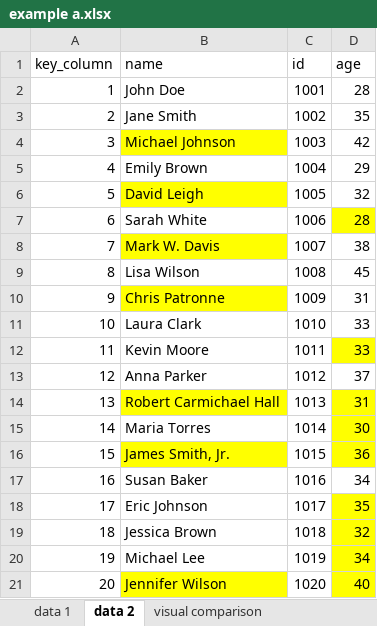
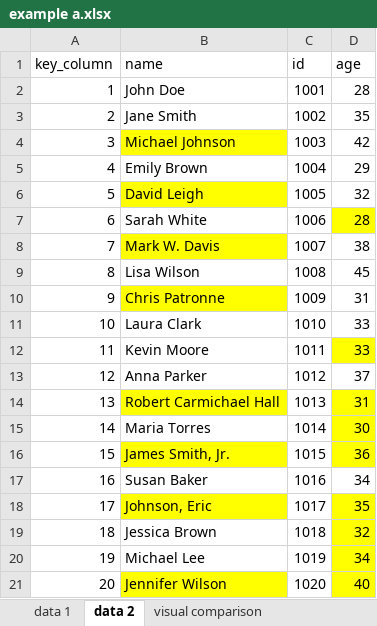
Before and after one commit to PyPharm/pharmacy, an Excel workbook: src/pharmacy/examples/example a.xlsx, sheet data 2, drawn as a sheet; values as stored, in another font and other column widths than the file's, no borders; the diff names each change by its address in the sheet, - before the commit and + after, or states it on an @@ line.

```diff
--- a/src/pharmacy/examples/example a.xlsx (sheet data 2)
+++ b/src/pharmacy/examples/example a.xlsx (sheet data 2)
-B18 (name): Eric Johnson
+B18 (name): Johnson, Eric
-B18 fill: none
+B18 fill: #FFFF00
```
Also changed, not shown: sheet visual comparison, 3 other files.
